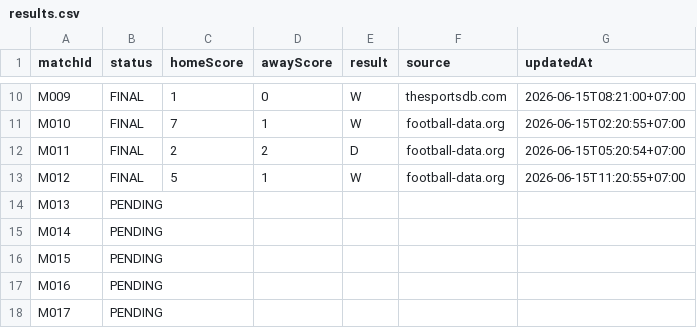
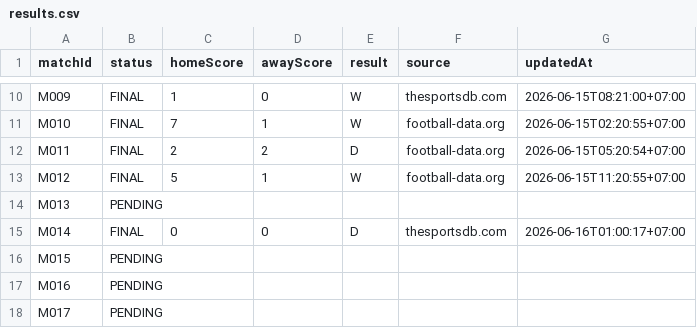
Before and after one commit to abdulR1806/bss-worldcup-2026, a CSV file: data/results.csv, drawn as a sheet; only a part is shown, gaps mark what is left out.

```diff
--- a/data/results.csv
+++ b/data/results.csv
@@ -14,3 +14,3 @@ M012,FINAL,5,1,W,football-data.org,2026-06-15T11:20:55+07:00
 M013,PENDING,,,,,
-M014,PENDING,,,,,
+M014,FINAL,0,0,D,thesportsdb.com,2026-06-16T01:00:17+07:00
 M015,PENDING,,,,,
```
Also changed, not shown: 1 other file.
